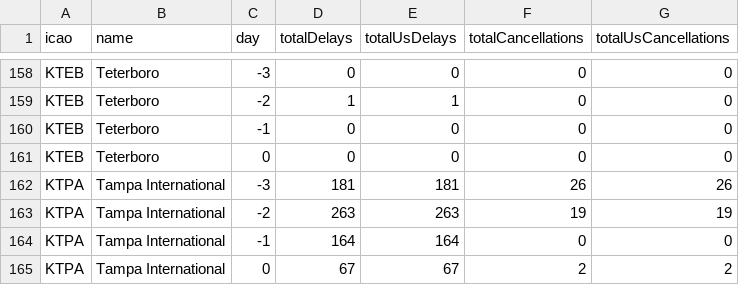
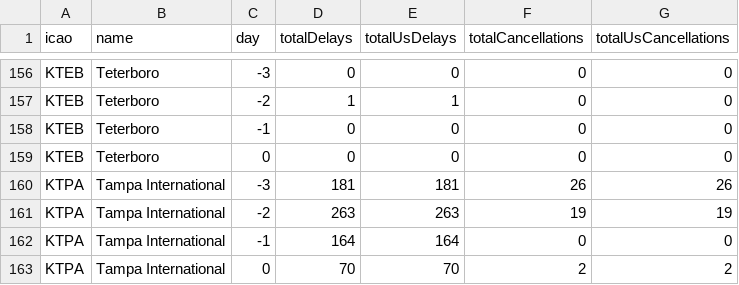
Before and after one commit to erxclau/flightaware, a CSV file: 2025-12-02.csv, drawn as a sheet; only a part is shown, gaps mark what is left out; the diff covers the shown part only.

```diff
--- a/2025-12-02.csv
+++ b/2025-12-02.csv
@@ -164,2 +162,2 @@ KTPA,Tampa International,-2,263,263,19,19
 KTPA,Tampa International,-1,164,164,0,0
-KTPA,Tampa International,0,67,67,2,2
+KTPA,Tampa International,0,70,70,2,2
```
Also changed, not shown: 1 added row, 3 removed rows and 113 edited cells elsewhere in this file.
